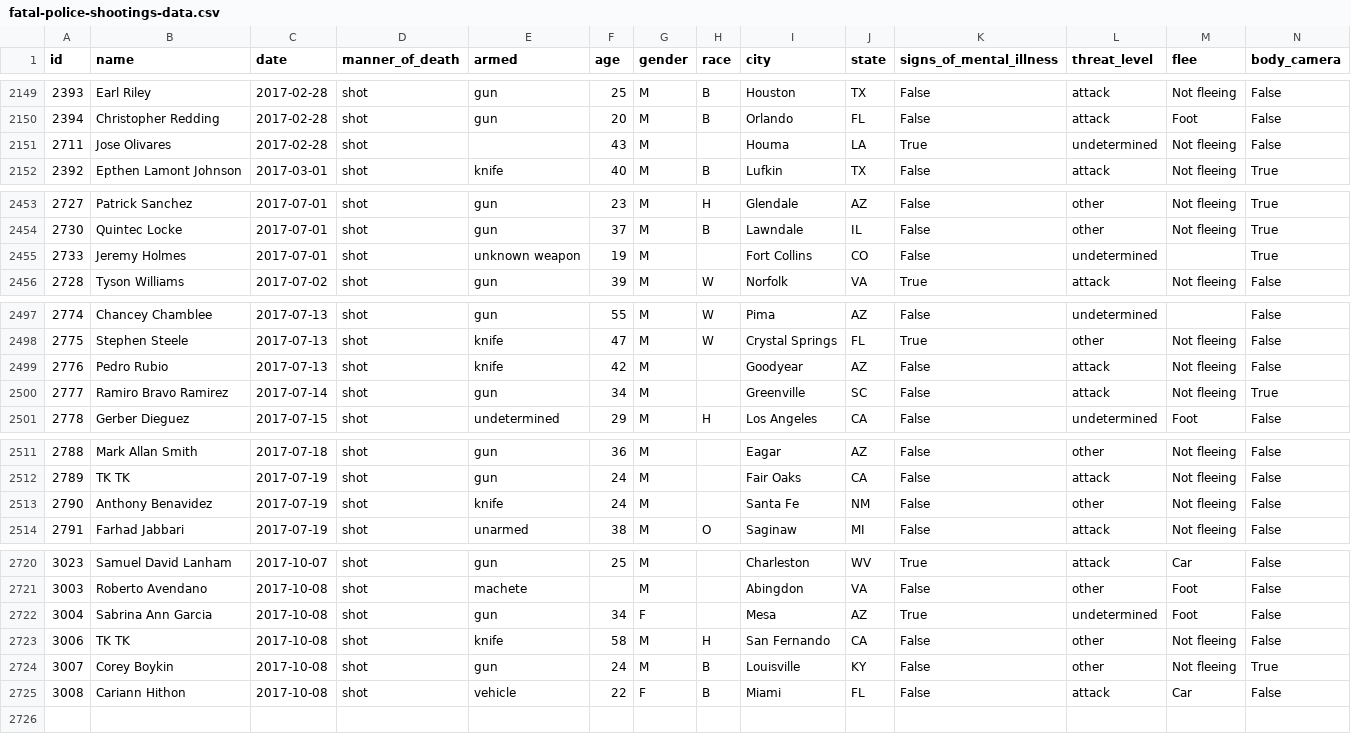
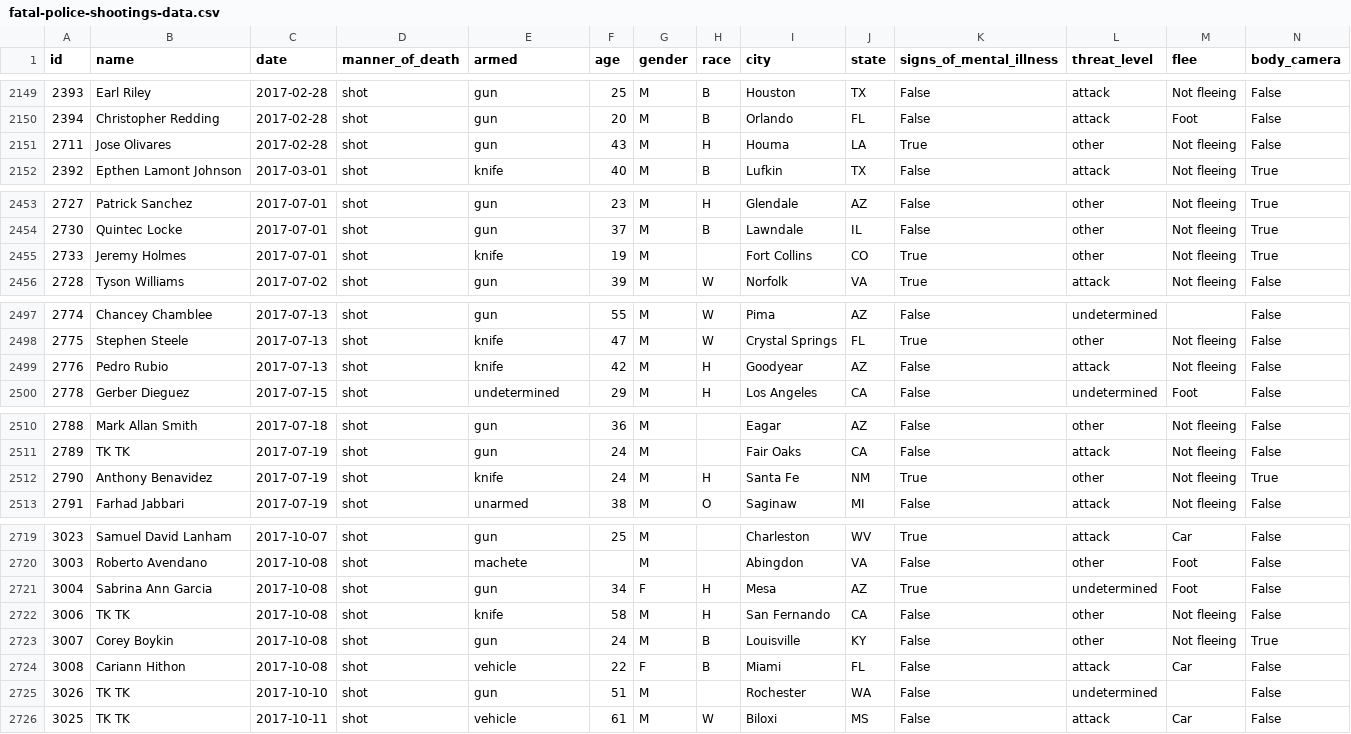
Before and after one commit to joshbegley/wapo-police-shootings, a CSV file: fatal-police-shootings-data.csv, drawn as a sheet; only a part is shown, gaps mark what is left out; the diff covers the shown part only.

Commit message:
automatic updates

```diff
--- a/fatal-police-shootings-data.csv
+++ b/fatal-police-shootings-data.csv
@@ -2150,3 +2150,3 @@ id,name,date,manner_of_death,armed,age,gender,race,city,state,signs_of_mental_il
 2394,Christopher Redding,2017-02-28,shot,gun,20,M,B,Orlando,FL,False,attack,Foot,False
-2711,Jose Olivares,2017-02-28,shot,,43,M,,Houma,LA,True,undetermined,Not fleeing,False
+2711,Jose Olivares,2017-02-28,shot,gun,43,M,H,Houma,LA,True,other,Not fleeing,False
 2392,Epthen Lamont Johnson,2017-03-01,shot,knife,40,M,B,Lufkin,TX,False,attack,Not fleeing,True
@@ -2454,3 +2454,3 @@ id,name,date,manner_of_death,armed,age,gender,race,city,state,signs_of_mental_il
 2730,Quintec Locke,2017-07-01,shot,gun,37,M,B,Lawndale,IL,False,other,Not fleeing,True
-2733,Jeremy Holmes,2017-07-01,shot,unknown weapon,19,M,,Fort Collins,CO,False,undetermined,,True
+2733,Jeremy Holmes,2017-07-01,shot,knife,19,M,,Fort Collins,CO,True,other,Not fleeing,True
 2728,Tyson Williams,2017-07-02,shot,gun,39,M,W,Norfolk,VA,True,attack,Not fleeing,False
@@ -2498,4 +2498,3 @@ id,name,date,manner_of_death,armed,age,gender,race,city,state,signs_of_mental_il
 2775,Stephen Steele,2017-07-13,shot,knife,47,M,W,Crystal Springs,FL,True,other,Not fleeing,False
-2776,Pedro Rubio,2017-07-13,shot,knife,42,M,,Goodyear,AZ,False,attack,Not fleeing,False
-2777,Ramiro Bravo Ramirez,2017-07-14,shot,gun,34,M,,Greenville,SC,False,attack,Not fleeing,True
+2776,Pedro Rubio,2017-07-13,shot,knife,42,M,H,Goodyear,AZ,False,attack,Not fleeing,False
 2778,Gerber Dieguez,2017-07-15,shot,undetermined,29,M,H,Los Angeles,CA,False,undetermined,Foot,False
@@ -2512,3 +2511,3 @@ id,name,date,manner_of_death,armed,age,gender,race,city,state,signs_of_mental_il
 2789,TK TK,2017-07-19,shot,gun,24,M,,Fair Oaks,CA,False,attack,Not fleeing,False
-2790,Anthony Benavidez,2017-07-19,shot,knife,24,M,,Santa Fe,NM,False,other,Not fleeing,False
+2790,Anthony Benavidez,2017-07-19,shot,knife,24,M,H,Santa Fe,NM,True,other,Not fleeing,True
 2791,Farhad Jabbari,2017-07-19,shot,unarmed,38,M,O,Saginaw,MI,False,attack,Not fleeing,False
@@ -2721,3 +2720,3 @@ id,name,date,manner_of_death,armed,age,gender,race,city,state,signs_of_mental_il
 3003,Roberto Avendano,2017-10-08,shot,machete,,M,,Abingdon,VA,False,other,Foot,False
-3004,Sabrina Ann Garcia,2017-10-08,shot,gun,34,F,,Mesa,AZ,True,undetermined,Foot,False
+3004,Sabrina Ann Garcia,2017-10-08,shot,gun,34,F,H,Mesa,AZ,True,undetermined,Foot,False
 3006,TK TK,2017-10-08,shot,knife,58,M,H,San Fernando,CA,False,other,Not fleeing,False
@@ -2725 +2724,3 @@ id,name,date,manner_of_death,armed,age,gender,race,city,state,signs_of_mental_il
 3008,Cariann Hithon,2017-10-08,shot,vehicle,22,F,B,Miami,FL,False,attack,Car,False
+3026,TK TK,2017-10-10,shot,gun,51,M,,Rochester,WA,False,undetermined,,False
+3025,TK TK,2017-10-11,shot,vehicle,61,M,W,Biloxi,MS,False,attack,Car,False
```
Also changed, not shown: 25 edited cells elsewhere in this file.
